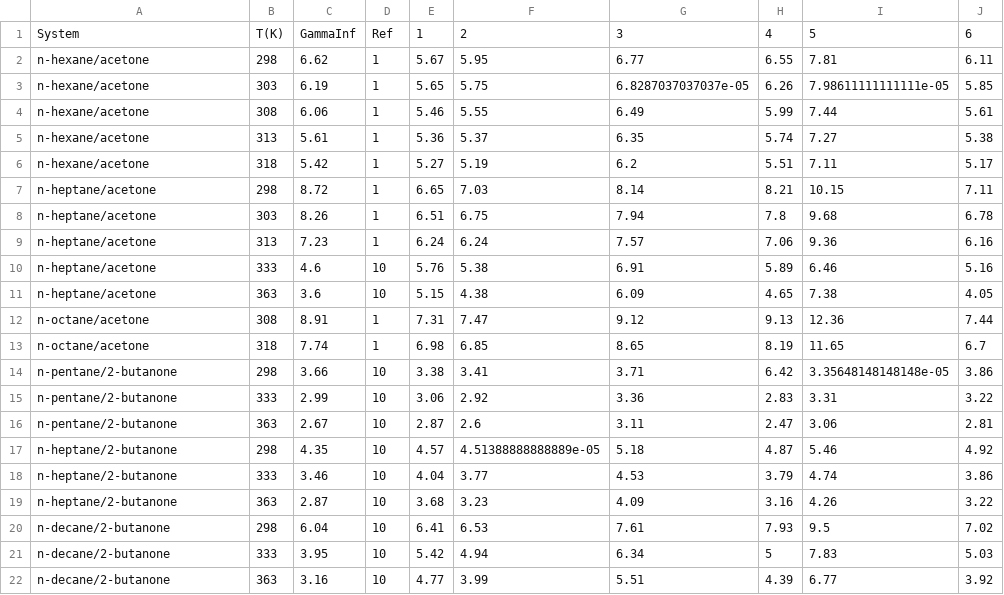
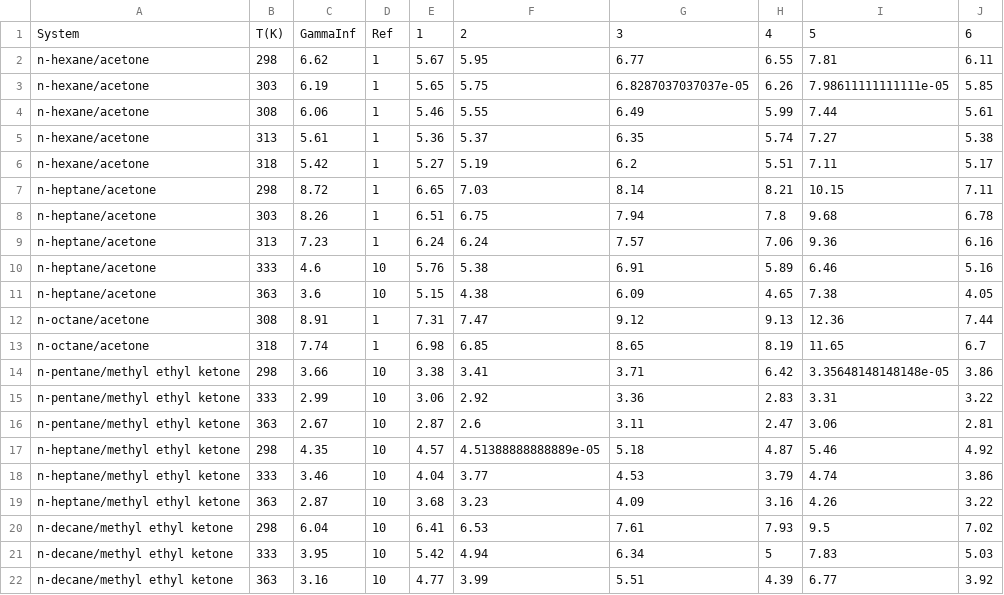
Before and after one commit to gjuhasz/jcosmo, a CSV file: trunk/cosmosrc/idac/Alkane-Ketone.csv, drawn as a sheet.

```diff
--- a/trunk/cosmosrc/idac/Alkane-Ketone.csv
+++ b/trunk/cosmosrc/idac/Alkane-Ketone.csv
@@ -13,10 +13,10 @@ n-octane/acetone,308,8.91,1,7.31,7.47,9.12,9.13,12.36,7.44
 n-octane/acetone,318,7.74,1,6.98,6.85,8.65,8.19,11.65,6.7
-n-pentane/2-butanone,298,3.66,10,3.38,3.41,3.71,6.42,3.35648148148148e-05,3.86
-n-pentane/2-butanone,333,2.99,10,3.06,2.92,3.36,2.83,3.31,3.22
-n-pentane/2-butanone,363,2.67,10,2.87,2.6,3.11,2.47,3.06,2.81
-n-heptane/2-butanone,298,4.35,10,4.57,4.51388888888889e-05,5.18,4.87,5.46,4.92
-n-heptane/2-butanone,333,3.46,10,4.04,3.77,4.53,3.79,4.74,3.86
-n-heptane/2-butanone,363,2.87,10,3.68,3.23,4.09,3.16,4.26,3.22
-n-decane/2-butanone,298,6.04,10,6.41,6.53,7.61,7.93,9.5,7.02
-n-decane/2-butanone,333,3.95,10,5.42,4.94,6.34,5,7.83,5.03
-n-decane/2-butanone,363,3.16,10,4.77,3.99,5.51,4.39,6.77,3.92
+"n-pentane/methyl ethyl ketone",298,3.66,10,3.38,3.41,3.71,6.42,3.35648148148148e-05,3.86
+"n-pentane/methyl ethyl ketone",333,2.99,10,3.06,2.92,3.36,2.83,3.31,3.22
+"n-pentane/methyl ethyl ketone",363,2.67,10,2.87,2.6,3.11,2.47,3.06,2.81
+"n-heptane/methyl ethyl ketone",298,4.35,10,4.57,4.51388888888889e-05,5.18,4.87,5.46,4.92
+"n-heptane/methyl ethyl ketone",333,3.46,10,4.04,3.77,4.53,3.79,4.74,3.86
+"n-heptane/methyl ethyl ketone",363,2.87,10,3.68,3.23,4.09,3.16,4.26,3.22
+"n-decane/methyl ethyl ketone",298,6.04,10,6.41,6.53,7.61,7.93,9.5,7.02
+"n-decane/methyl ethyl ketone",333,3.95,10,5.42,4.94,6.34,5,7.83,5.03
+"n-decane/methyl ethyl ketone",363,3.16,10,4.77,3.99,5.51,4.39,6.77,3.92
```
Also changed, not shown: trunk/cosmosrc/idac/Alkene-Water.csv, trunk/cosmosrc/idac/ArylHalide-Water.csv, 17 other files.
